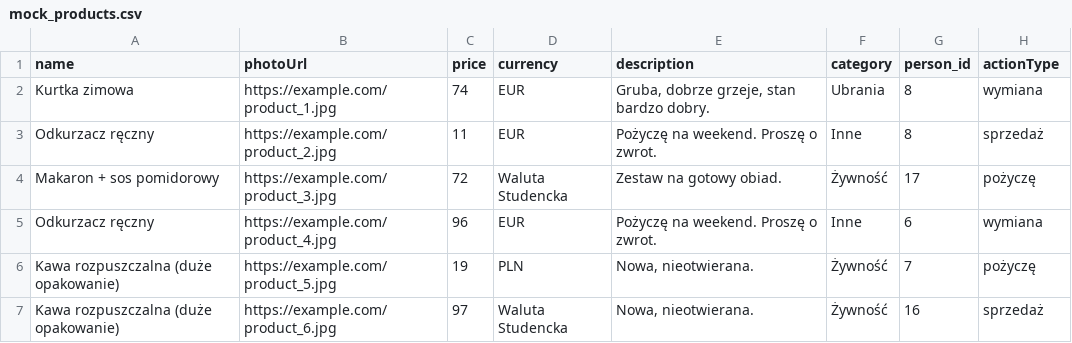
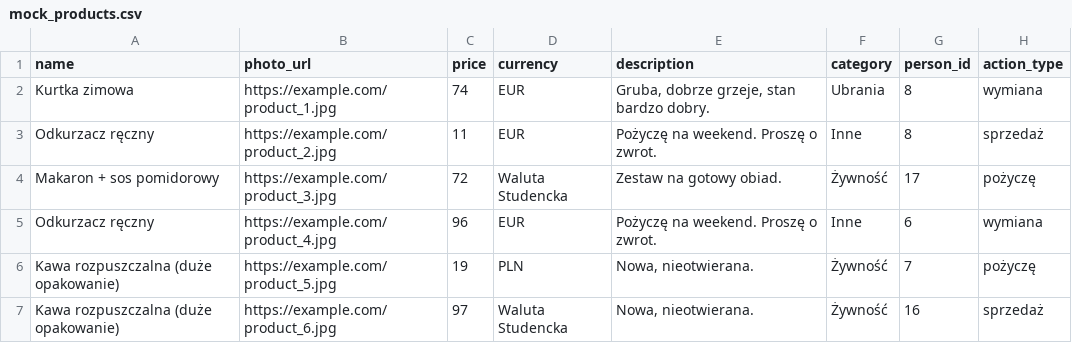
Before and after one commit to sikorski1/miasteczkomat, a CSV file: wyszukiwacz/mock_products.csv, drawn as a sheet; only a part is shown.

```diff
--- a/wyszukiwacz/mock_products.csv
+++ b/wyszukiwacz/mock_products.csv
@@ -1,2 +1,2 @@
-name,photoUrl,price,currency,description,category,person_id,actionType
+name,photo_url,price,currency,description,category,person_id,action_type
 Kurtka zimowa,https://example.com/product_1.jpg,74,EUR,"Gruba, dobrze grzeje, stan bardzo dobry.",Ubrania,8,wymiana
```
Also changed, not shown: 6 other files.
